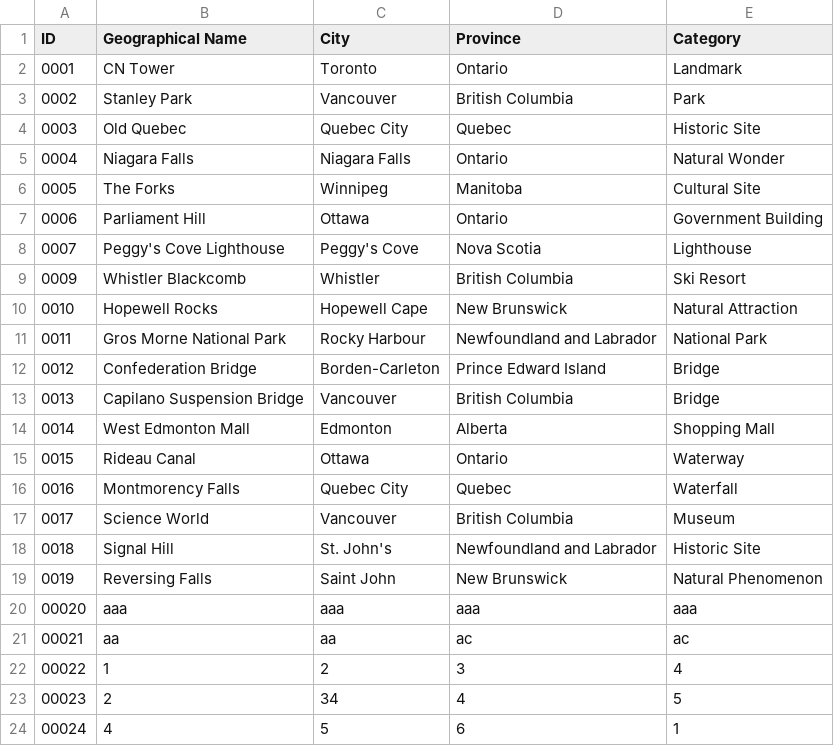
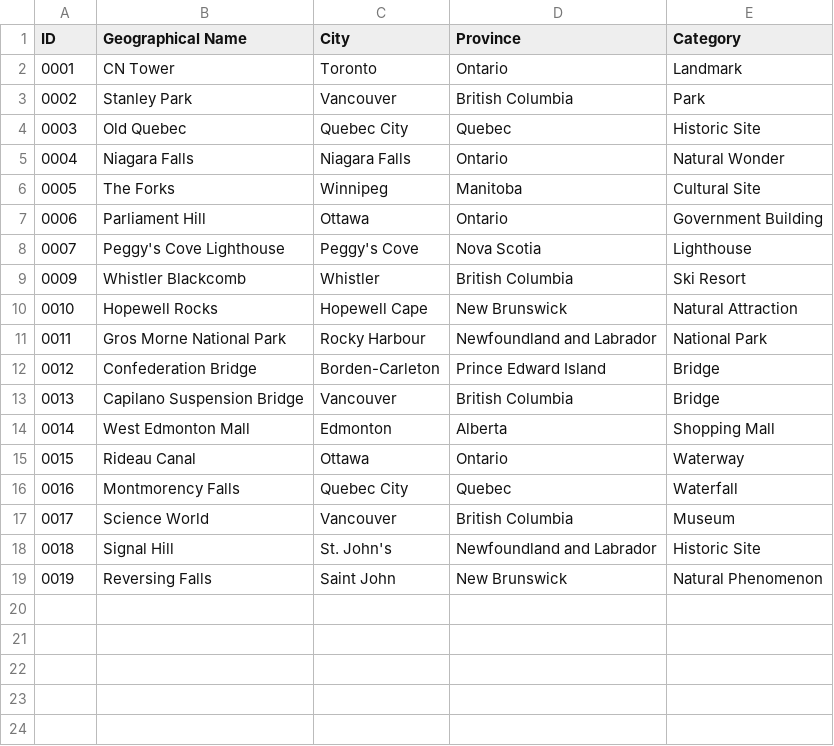
Before and after one commit to DevishiSoni/Software-Design-Project, a CSV file: src/main/resources/database.csv, drawn as a sheet.

```diff
--- a/src/main/resources/database.csv
+++ b/src/main/resources/database.csv
@@ -19,6 +19 @@ ID,Geographical Name,City,Province,Category
 0019,Reversing Falls,Saint John,New Brunswick,Natural Phenomenon
-00020,aaa,aaa,aaa,aaa
-00021,aa,aa,ac,ac
-00022,1,2,3,4
-00023,2,34,4,5
-00024,4,5,6,1
```
Also changed, not shown: 31 other files.
